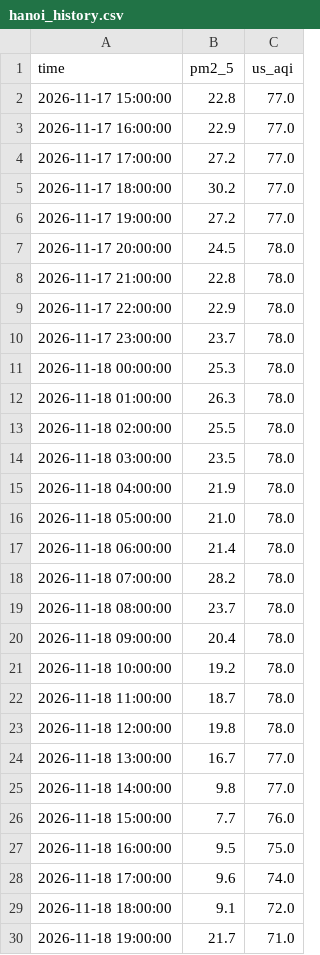
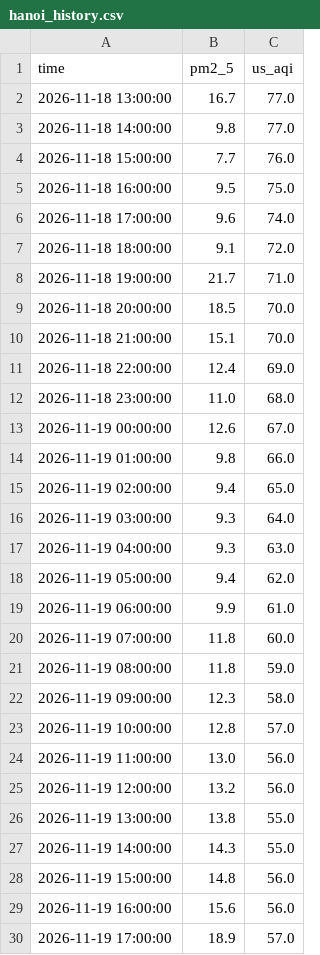
Before and after one commit to HThiuhiu/AirWatch-VN-, a CSV file: data/forecast/hanoi_history.csv, drawn as a sheet; only a part is shown; the shorter side is filled out with more unchanged rows; removed rows and columns are numbered as before the commit, all else as after; the diff covers the shown part only; the diff names each change by its address in the sheet, - before the commit and + after, or states it on an @@ line.

```diff
--- a/data/forecast/hanoi_history.csv
+++ b/data/forecast/hanoi_history.csv
-row 2: 2026-11-17 15:00:00 | 22.8 | 77.0
-row 3: 2026-11-17 16:00:00 | 22.9 | 77.0
-row 4: 2026-11-17 17:00:00 | 27.2 | 77.0
-row 5: 2026-11-17 18:00:00 | 30.2 | 77.0
-row 6: 2026-11-17 19:00:00 | 27.2 | 77.0
-row 7: 2026-11-17 20:00:00 | 24.5 | 78.0
-row 8: 2026-11-17 21:00:00 | 22.8 | 78.0
-row 9: 2026-11-17 22:00:00 | 22.9 | 78.0
-row 10: 2026-11-17 23:00:00 | 23.7 | 78.0
-row 11: 2026-11-18 00:00:00 | 25.3 | 78.0
-row 12: 2026-11-18 01:00:00 | 26.3 | 78.0
-row 13: 2026-11-18 02:00:00 | 25.5 | 78.0
-row 14: 2026-11-18 03:00:00 | 23.5 | 78.0
-row 15: 2026-11-18 04:00:00 | 21.9 | 78.0
-row 16: 2026-11-18 05:00:00 | 21.0 | 78.0
-row 17: 2026-11-18 06:00:00 | 21.4 | 78.0
-row 18: 2026-11-18 07:00:00 | 28.2 | 78.0
-row 19: 2026-11-18 08:00:00 | 23.7 | 78.0
-row 20: 2026-11-18 09:00:00 | 20.4 | 78.0
-row 21: 2026-11-18 10:00:00 | 19.2 | 78.0
-row 22: 2026-11-18 11:00:00 | 18.7 | 78.0
-row 23: 2026-11-18 12:00:00 | 19.8 | 78.0
```
Also changed, not shown: 22 added rows and 14 edited cells elsewhere in this file, data/forecast/hanoi_forecast.csv, data/forecast/hcmc_forecast.csv, 2 other files.
